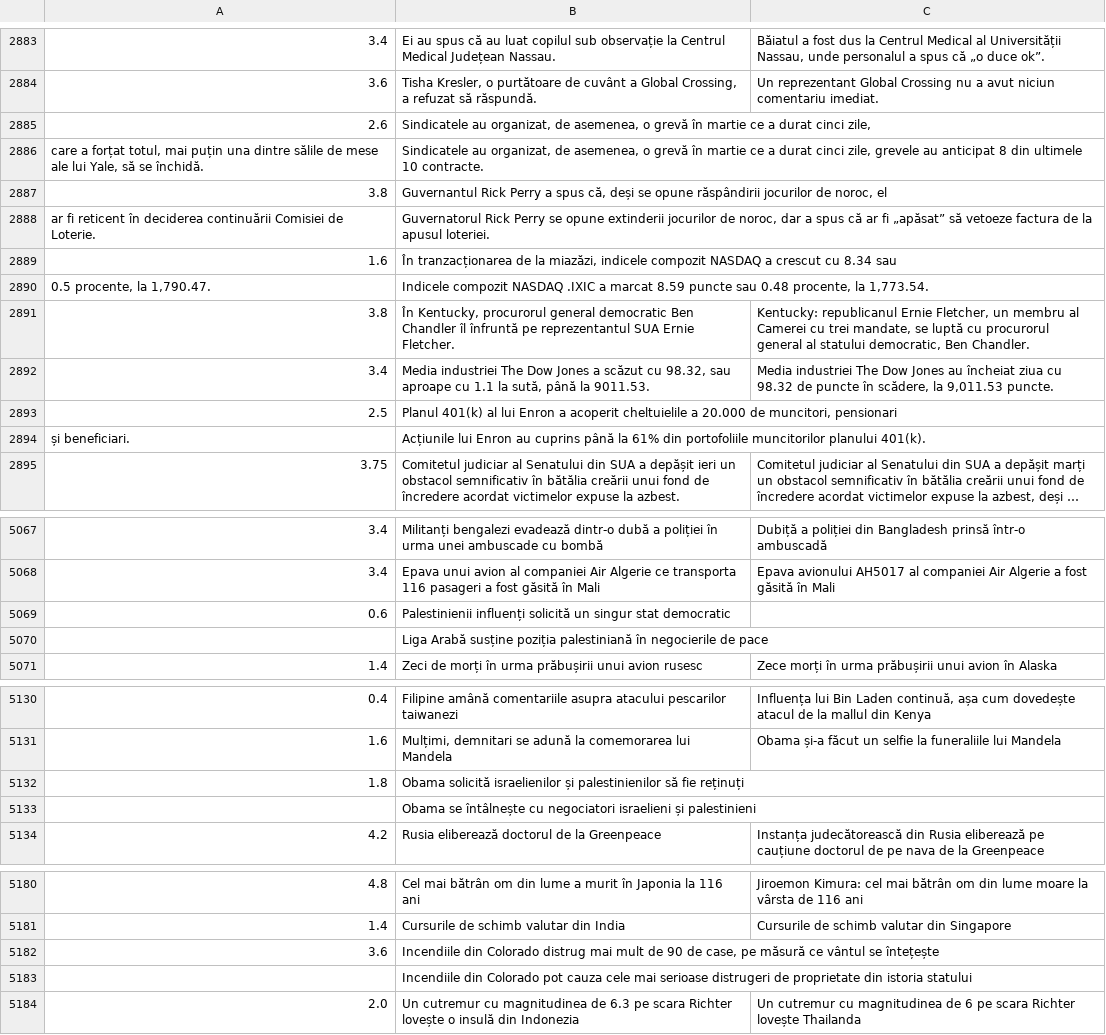
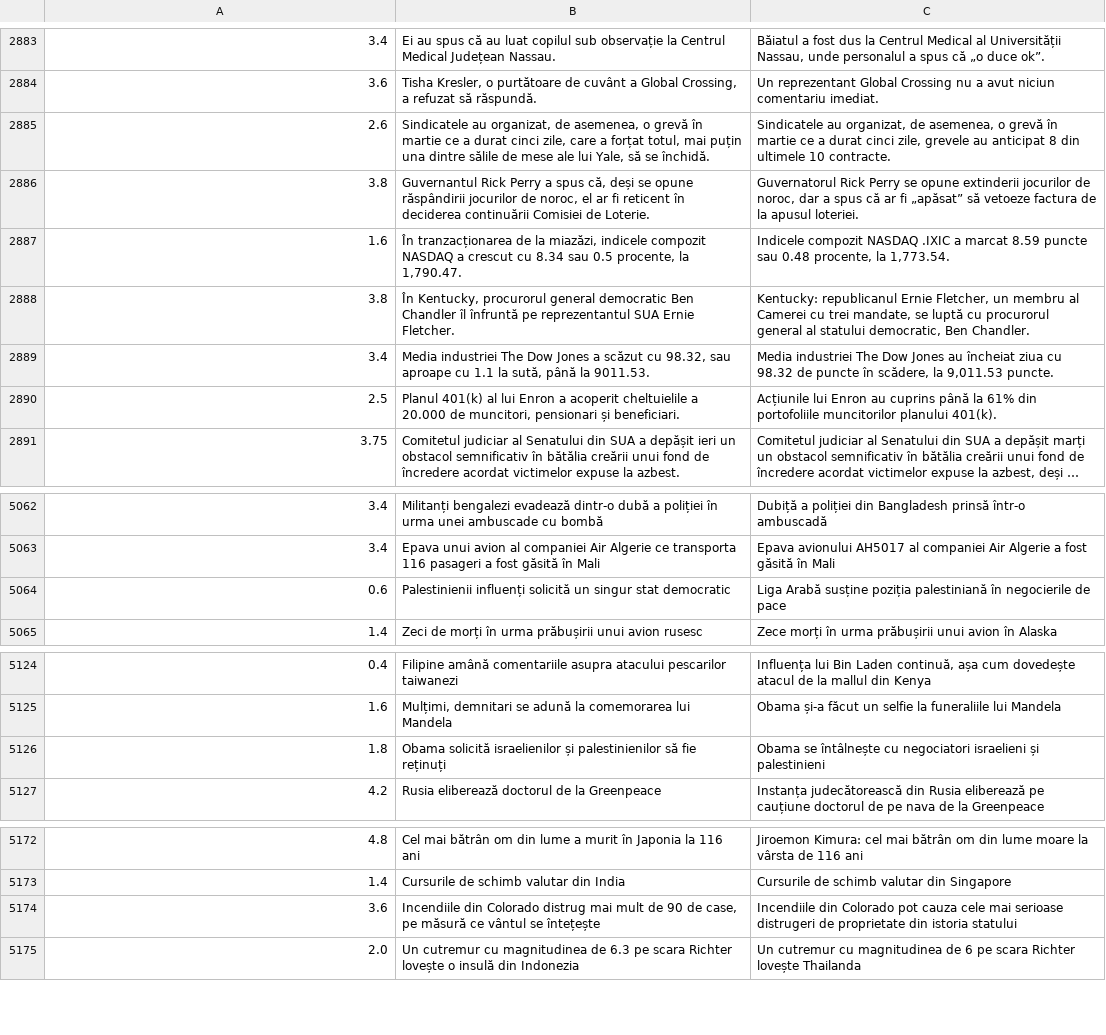
Before and after one commit to dumitrescustefan/RO-STS, a TSV file: dataset/text-similarity/RO-STS.train.tsv, drawn as a sheet; only a part is shown, gaps mark what is left out; long unchanged cells end in …; removed rows and columns are numbered as before the commit, all else as after; the diff covers the shown part only; the diff names each change by its address in the sheet, - before the commit and + after, or states it on an @@ line.

```diff
--- a/dataset/text-similarity/RO-STS.train.tsv
+++ b/dataset/text-similarity/RO-STS.train.tsv
-B2885: …cinci zile,
+B2885: …cinci zile, care a forțat totul, mai puțin una dintre sălile de mese ale lui Yale, să se închidă.
-C2885: (empty)
+C2885: Sindicatele au organizat, de asemenea, o grevă în martie ce a durat cinci zile, grevele au anticipat 8 din ultimele 10 contracte.
-row 2886: care a forțat totul, mai puțin una dintre sălile de mese ale lui Yale, să se închidă. | Sindicatele au organizat, de asemenea, o grevă în martie ce a durat cinci zile, grevele au anticipat 8 din ultimele 10 contracte.
-B2886: …noroc, el
+B2886: …noroc, el ar fi reticent în deciderea continuării Comisiei de Loterie.
-C2886: (empty)
+C2886: Guvernatorul Rick Perry se opune extinderii jocurilor de noroc, dar a spus că ar fi „apăsat” să vetoeze factura de la apusul loteriei.
-row 2888: ar fi reticent în deciderea continuării Comisiei de Loterie. | Guvernatorul Rick Perry se opune extinderii jocurilor de noroc, dar a spus că ar fi „apăsat” să vetoeze factura de la apusul loteriei.
-B2887: …8.34 sau
+B2887: …8.34 sau 0.5 procente, la 1,790.47.
-C2887: (empty)
+C2887: Indicele compozit NASDAQ .IXIC a marcat 8.59 puncte sau 0.48 procente, la 1,773.54.
-row 2890: 0.5 procente, la 1,790.47. | Indicele compozit NASDAQ .IXIC a marcat 8.59 puncte sau 0.48 procente, la 1,773.54.
-B2890: …muncitori, pensionari
+B2890: …muncitori, pensionari și beneficiari.
-C2890: (empty)
+C2890: Acțiunile lui Enron au cuprins până la 61% din portofoliile muncitorilor planului 401(k).
-row 2894: și beneficiari. | Acțiunile lui Enron au cuprins până la 61% din portofoliile muncitorilor planului 401(k).
-C5064: (empty)
+C5064: Liga Arabă susține poziția palestiniană în negocierile de pace
-row 5070:  | Liga Arabă susține poziția palestiniană în negocierile de pace
-C5126: (empty)
+C5126: Obama se întâlnește cu negociatori israelieni și palestinieni
-row 5133:  | Obama se întâlnește cu negociatori israelieni și palestinieni
-C5174: (empty)
+C5174: Incendiile din Colorado pot cauza cele mai serioase distrugeri de proprietate din istoria statului
-row 5183:  | Incendiile din Colorado pot cauza cele mai serioase distrugeri de proprietate din istoria statului
```
Also changed, not shown: 26 removed rows and 10 edited cells elsewhere in this file, dataset/text-similarity/RO-STS.dev.tsv, dataset/text-similarity/RO-STS.test.tsv, 10 other files.
